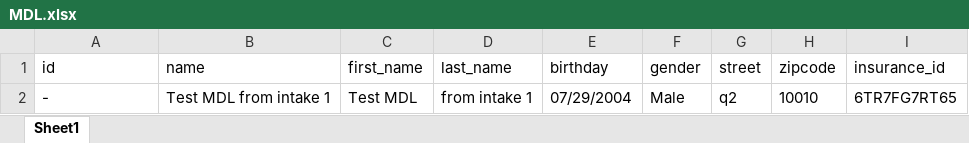
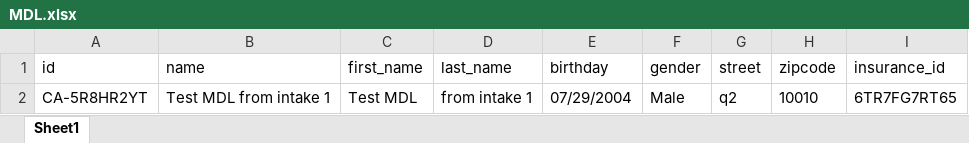
Before and after one commit to nguyenbadac0405/prod_RCE, an Excel workbook: target/test-classes/MDL.xlsx, sheet Sheet1, drawn as a sheet; values as stored, in another font and other column widths than the file's, no borders; the diff names each change by its address in the sheet, - before the commit and + after, or states it on an @@ line.

```diff
--- a/target/test-classes/MDL.xlsx (sheet Sheet1)
+++ b/target/test-classes/MDL.xlsx (sheet Sheet1)
-A2 (id): -
+A2 (id): CA-5R8HR2YT
```
Also changed, not shown: target/test-classes/Genetics.xlsx, target/test-classes/beauty.xlsx, 17 other files.
